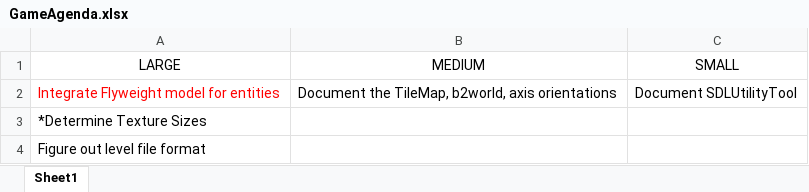
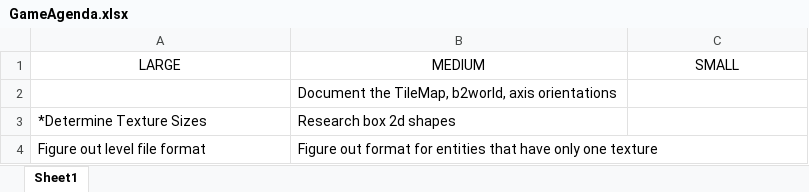
Before and after one commit to blockspacer/my-heroes-game, an Excel workbook: GameSource/GameAgenda.xlsx, sheet Sheet1, drawn as a sheet; values as stored, in another font and other column widths than the file's, no borders; removed rows and columns are numbered as before the commit, all else as after; the diff names each change by its address in the sheet, - before the commit and + after, or states it on an @@ line.

```diff
--- a/GameSource/GameAgenda.xlsx (sheet Sheet1)
+++ b/GameSource/GameAgenda.xlsx (sheet Sheet1)
-row 2: Integrate Flyweight model for entities | Document the TileMap, b2world, axis orientations | Document SDLUtilityTool
+row 2:  | Document the TileMap, b2world, axis orientations
-B3 (MEDIUM): (empty)
+B3 (MEDIUM): Research box 2d shapes
-B4 (MEDIUM): (empty)
+B4 (MEDIUM): Figure out format for entities that have only one texture
```
Also changed, not shown: 43 other files.
